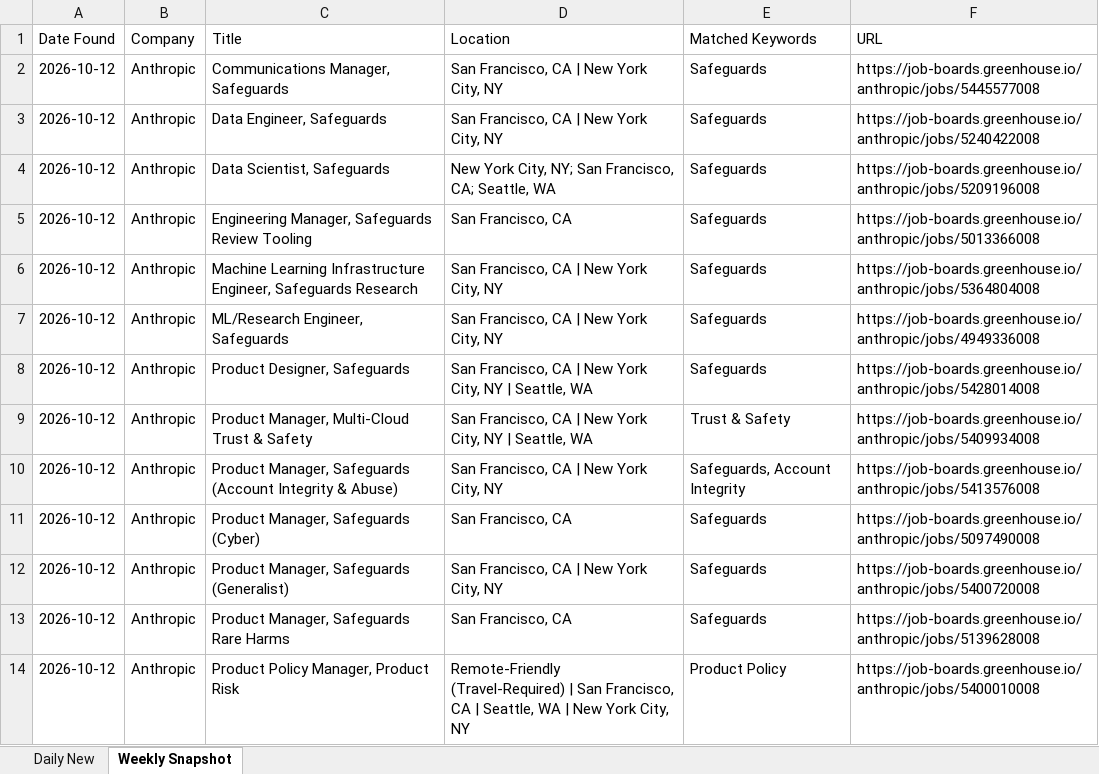
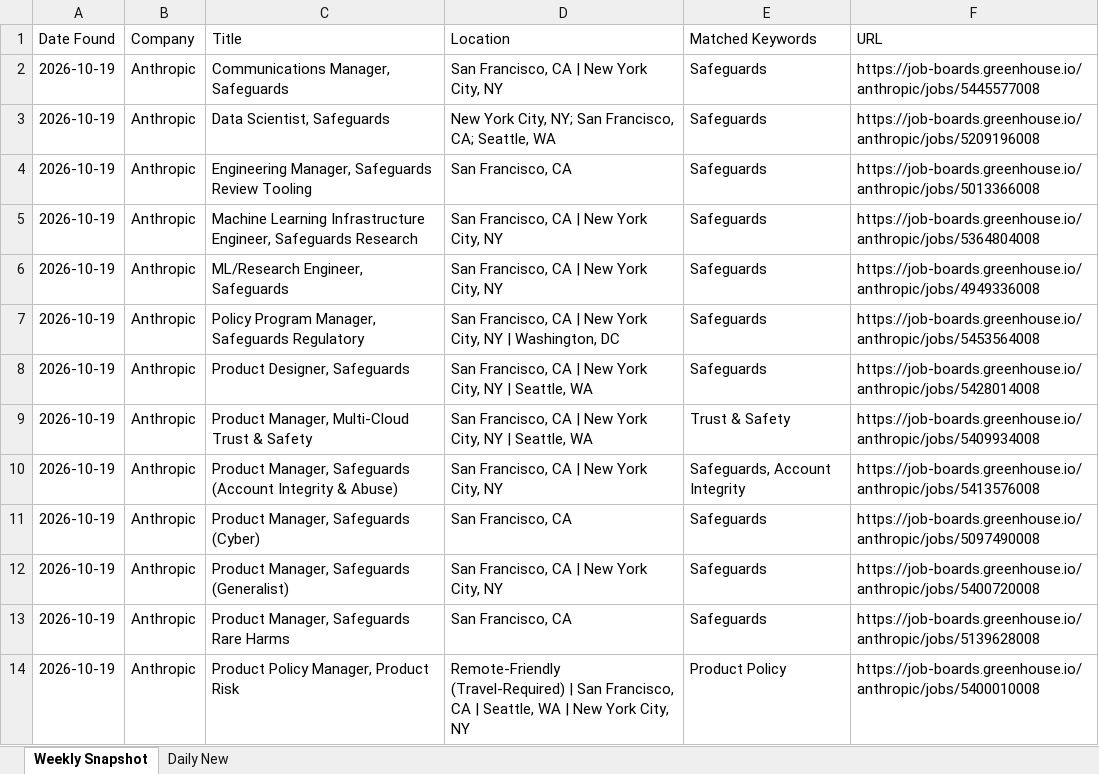
Before and after one commit to Aaradhyaa717/JobAgent, an Excel workbook: data/jobs.xlsx, sheet Weekly Snapshot, drawn as a sheet; only a part is shown; values as stored, in another font and other column widths than the file's, no borders; removed rows and columns are numbered as before the commit, all else as after; the diff covers the shown part only; the diff names each change by its address in the sheet, - before the commit and + after, or states it on an @@ line.

```diff
--- a/data/jobs.xlsx (sheet Weekly Snapshot)
+++ b/data/jobs.xlsx (sheet Weekly Snapshot)
@@ sheet tab order changed: Weekly Snapshot | Daily New @@
-A2 (Date Found): 2026-10-12
+A2 (Date Found): 2026-10-19
-row 3: 2026-10-12 | Anthropic | Data Engineer, Safeguards | San Francisco, CA | New York City, NY | Safeguards | https://job-boards.greenhouse.io/anthropic/jobs/5240422008
-A3:A6 (Date Found): 2026-10-12
+A3:A6 (Date Found): 2026-10-19
+row 7: 2026-10-19 | Anthropic | Policy Program Manager, Safeguards Regulatory | San Francisco, CA | New York City, NY | Washington, DC | Safeguards | https://job-boards.greenhouse.io/anthropic/jobs/5453564008
-A8:A14 (Date Found): 2026-10-12
+A8:A14 (Date Found): 2026-10-19
```
Also changed, not shown: other rows of this sheet, 1 other file.
